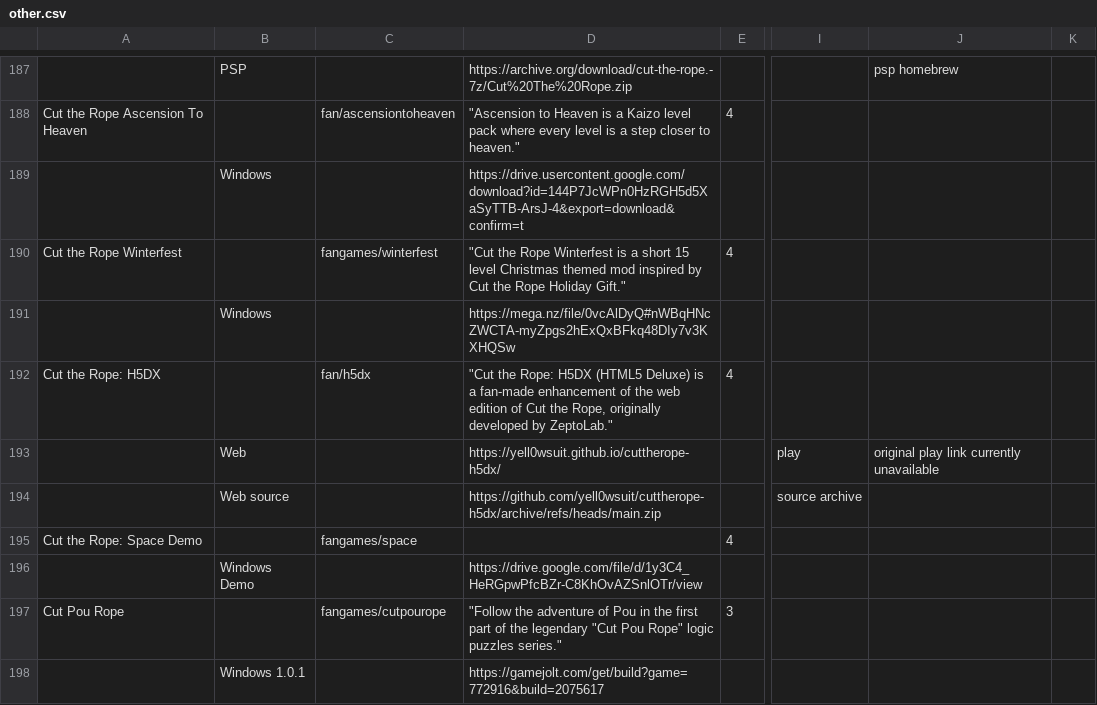
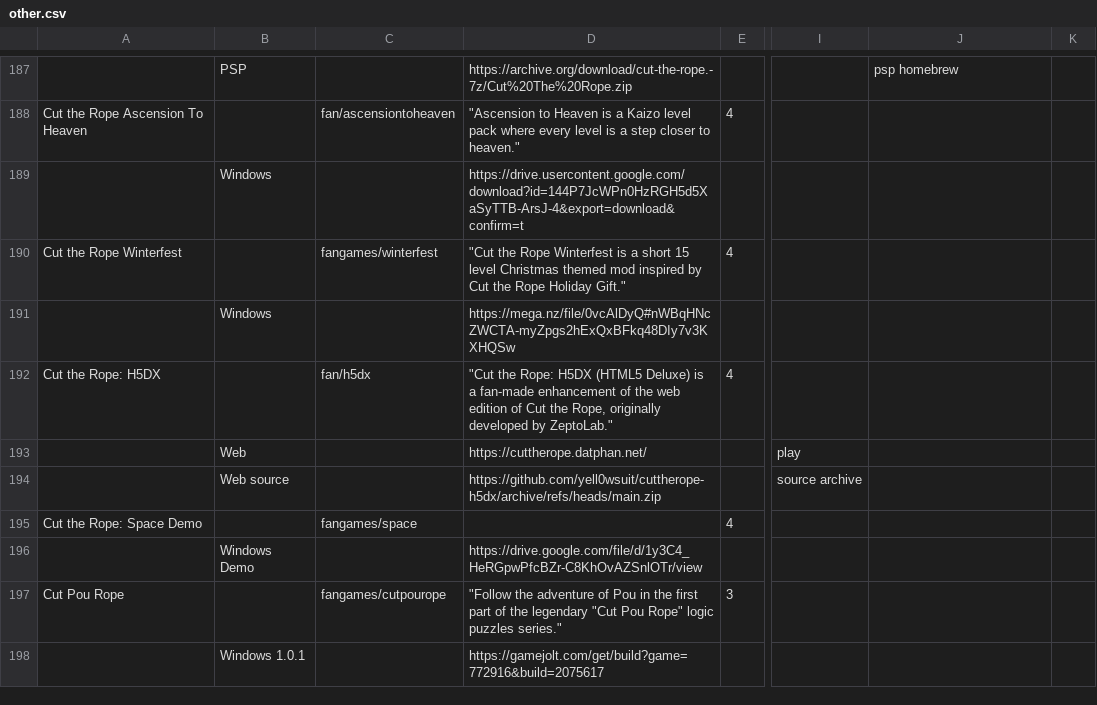
Before and after one commit to sogful/candies.monster, a CSV file: assets/static/data/versions/fangames/other.csv, drawn as a sheet; only a part is shown, gaps mark what is left out; the diff names each change by its address in the sheet, - before the commit and + after, or states it on an @@ line.

Commit message:
fix(versions): replace h5dx link

```diff
--- a/assets/static/data/versions/fangames/other.csv
+++ b/assets/static/data/versions/fangames/other.csv
-D193: https://yell0wsuit.github.io/cuttherope-h5dx/
+D193: https://cuttherope.datphan.net/
-J193: original play link currently unavailable
+J193: (empty)
```
